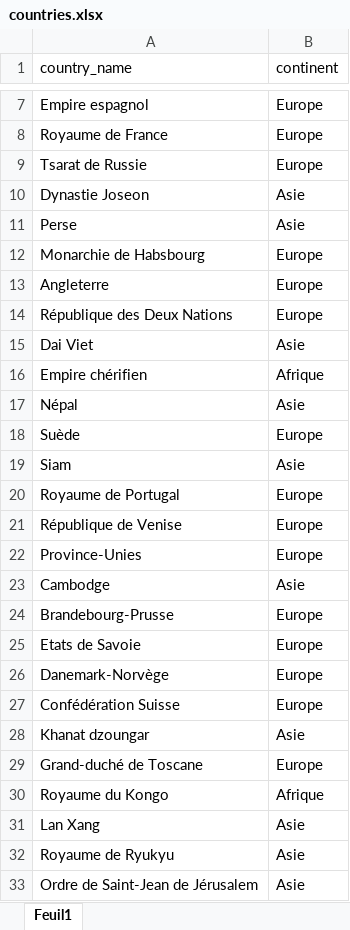
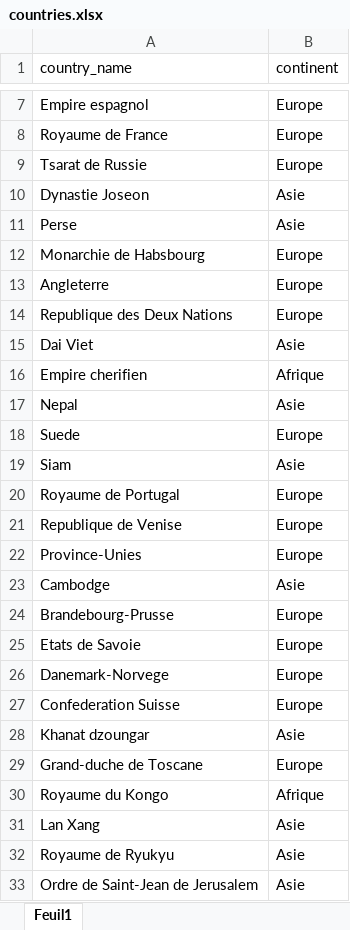
Before and after one commit to Maxime-Jauroyon/Univ-BD6, an Excel workbook: Excel/countries.xlsx, sheet Feuil1, drawn as a sheet; only a part is shown, gaps mark what is left out; values as stored, in another font and other column widths than the file's, no borders; the diff names each change by its address in the sheet, - before the commit and + after, or states it on an @@ line.

```diff
--- a/Excel/countries.xlsx (sheet Feuil1)
+++ b/Excel/countries.xlsx (sheet Feuil1)
-A14 (country_name): République des Deux Nations
+A14 (country_name): Republique des Deux Nations
-A16 (country_name): Empire chérifien
+A16 (country_name): Empire cherifien
-A17 (country_name): Népal
+A17 (country_name): Nepal
-A18 (country_name): Suède
+A18 (country_name): Suede
-A21 (country_name): République de Venise
+A21 (country_name): Republique de Venise
-A26 (country_name): Danemark-Norvège
+A26 (country_name): Danemark-Norvege
-A27 (country_name): Confédération Suisse
+A27 (country_name): Confederation Suisse
-A29 (country_name): Grand-duché de Toscane
+A29 (country_name): Grand-duche de Toscane
-A33 (country_name): Ordre de Saint-Jean de Jérusalem
+A33 (country_name): Ordre de Saint-Jean de Jerusalem
```
Also changed, not shown: Excel/legs.xlsx, Excel/ports.xlsx, 4 other files.
